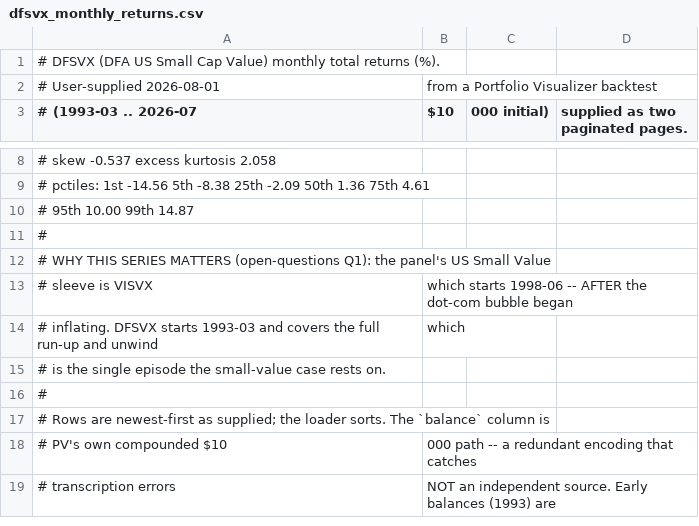
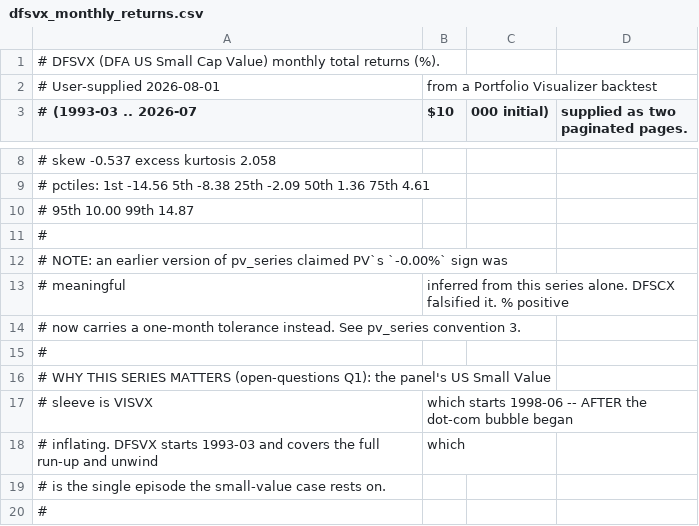
Before and after one commit to HerdingAI/all-weather-trend-protect, a CSV file: data/dfsvx_monthly_returns.csv, drawn as a sheet; only a part is shown, gaps mark what is left out; the shorter side is filled out with more unchanged rows; the diff names each change by its address in the sheet, - before the commit and + after, or states it on an @@ line.

```diff
--- a/data/dfsvx_monthly_returns.csv
+++ b/data/dfsvx_monthly_returns.csv
+row 12: # NOTE: an earlier version of pv_series claimed PV`s `-0.00%` sign was
+row 13: # meaningful | inferred from this series alone. DFSCX falsified it. % positive
+row 14: # now carries a one-month tolerance instead. See pv_series convention 3.
+row 15: #
```
Also changed, not shown: 4 other files.
